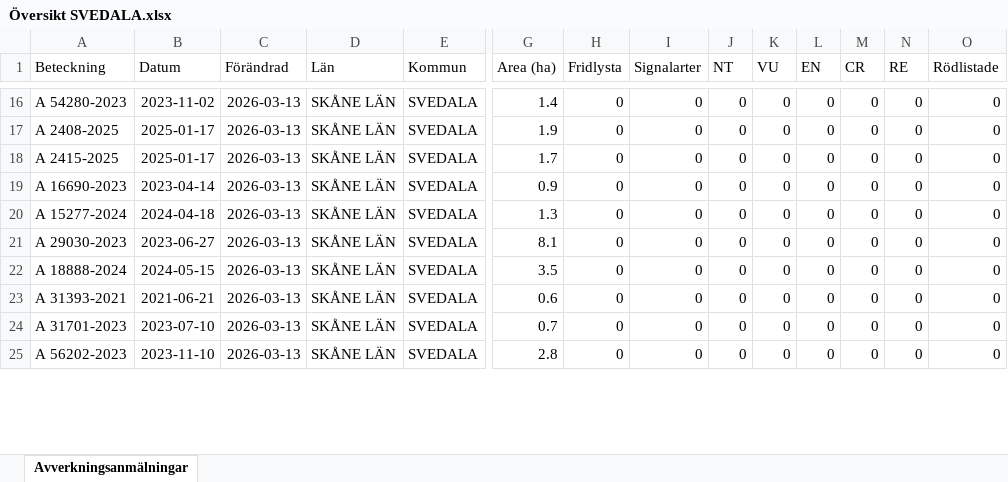
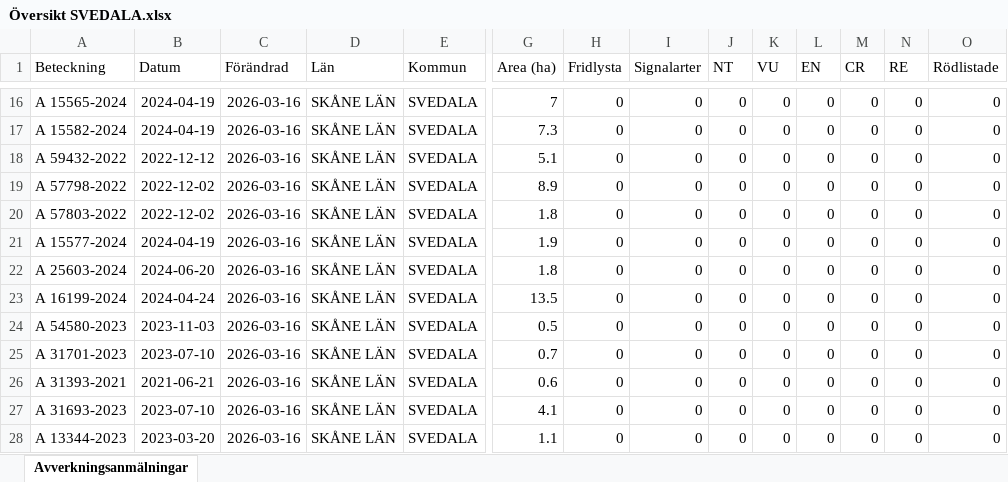
Before and after one commit to klasma/Logging_1263, an Excel workbook: Översikt SVEDALA.xlsx, sheet Avverkningsanmälningar, drawn as a sheet; only a part is shown, gaps mark what is left out; values as stored, in another font and other column widths than the file's, no borders; addresses are those after the commit; rows hold the shown columns only; the diff covers the shown part only; the diff names each change by its address in the sheet, - before the commit and + after, or states it on an @@ line.

```diff
--- a/Översikt SVEDALA.xlsx (sheet Avverkningsanmälningar)
+++ b/Översikt SVEDALA.xlsx (sheet Avverkningsanmälningar)
-A16 (Beteckning): A 54280-2023
+A16 (Beteckning): A 15565-2024
-B16 (Datum): 2023-11-02
+B16 (Datum): 2024-04-19
-C16:C18 (Förändrad): 2026-03-13
+C16:C18 (Förändrad): 2026-03-16
-G16 (Area (ha)): 1.4
+G16 (Area (ha)): 7
-A17 (Beteckning): A 2408-2025
+A17 (Beteckning): A 15582-2024
-B17 (Datum): 2025-01-17
+B17 (Datum): 2024-04-19
-G17 (Area (ha)): 1.9
+G17 (Area (ha)): 7.3
-A18 (Beteckning): A 2415-2025
+A18 (Beteckning): A 59432-2022
-B18 (Datum): 2025-01-17
+B18 (Datum): 2022-12-12
-G18 (Area (ha)): 1.7
+G18 (Area (ha)): 5.1
+row 19: A 57798-2022 | 2022-12-02 | 2026-03-16 | SKÅNE LÄN | SVEDALA | 8.9 | 0 | 0 | 0 | 0 | 0 | 0 | 0 | 0
-A20 (Beteckning): A 16690-2023
+A20 (Beteckning): A 57803-2022
-B20 (Datum): 2023-04-14
+B20 (Datum): 2022-12-02
-C20:C23 (Förändrad): 2026-03-13
+C20:C23 (Förändrad): 2026-03-16
-G20 (Area (ha)): 0.9
+G20 (Area (ha)): 1.8
-A21 (Beteckning): A 15277-2024
+A21 (Beteckning): A 15577-2024
-B21 (Datum): 2024-04-18
+B21 (Datum): 2024-04-19
-G21 (Area (ha)): 1.3
+G21 (Area (ha)): 1.9
-A22 (Beteckning): A 29030-2023
+A22 (Beteckning): A 25603-2024
-B22 (Datum): 2023-06-27
+B22 (Datum): 2024-06-20
-G22 (Area (ha)): 8.1
+G22 (Area (ha)): 1.8
-A23 (Beteckning): A 18888-2024
+A23 (Beteckning): A 16199-2024
-B23 (Datum): 2024-05-15
+B23 (Datum): 2024-04-24
-G23 (Area (ha)): 3.5
+G23 (Area (ha)): 13.5
+row 24: A 54580-2023 | 2023-11-03 | 2026-03-16 | SKÅNE LÄN | SVEDALA | 0.5 | 0 | 0 | 0 | 0 | 0 | 0 | 0 | 0
+row 25: A 31701-2023 | 2023-07-10 | 2026-03-16 | SKÅNE LÄN | SVEDALA | 0.7 | 0 | 0 | 0 | 0 | 0 | 0 | 0 | 0
-C26:C28 (Förändrad): 2026-03-13
+C26:C28 (Förändrad): 2026-03-16
-A27 (Beteckning): A 31701-2023
+A27 (Beteckning): A 31693-2023
-G27 (Area (ha)): 0.7
+G27 (Area (ha)): 4.1
-A28 (Beteckning): A 56202-2023
+A28 (Beteckning): A 13344-2023
-B28 (Datum): 2023-11-10
+B28 (Datum): 2023-03-20
-G28 (Area (ha)): 2.8
+G28 (Area (ha)): 1.1
```
Also changed, not shown: 2 added rows, 5 removed rows and 104 edited cells elsewhere in this sheet, artfynd/A 14150-2023 artfynd.xlsx, artfynd/A 15571-2024 artfynd.xlsx, 56 other files.
